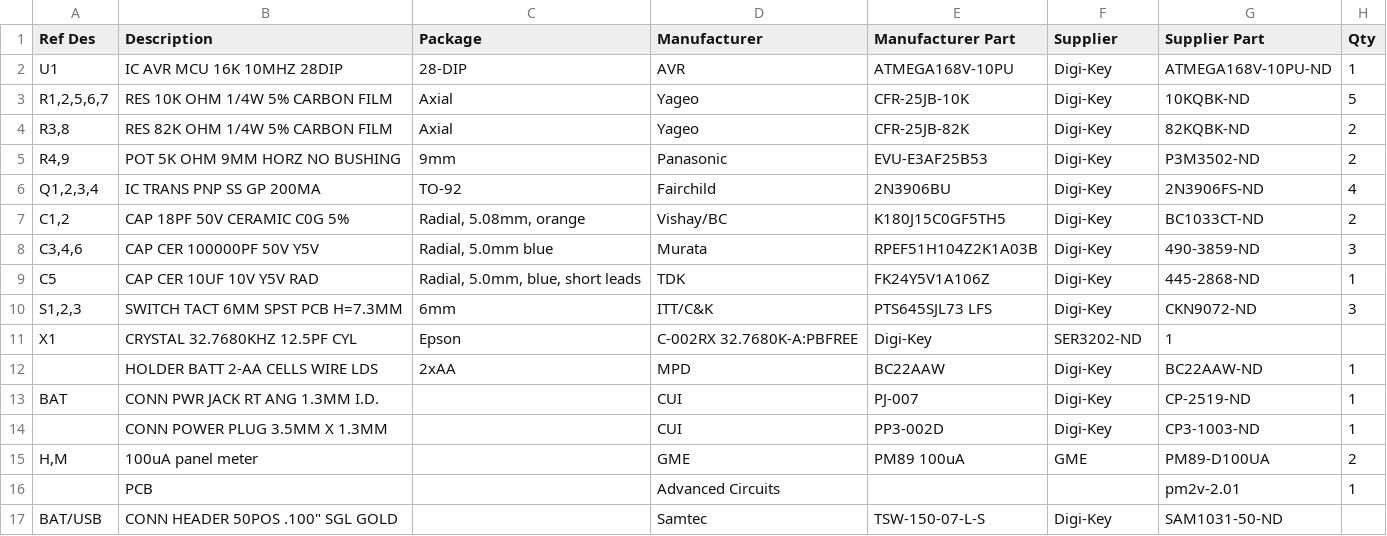
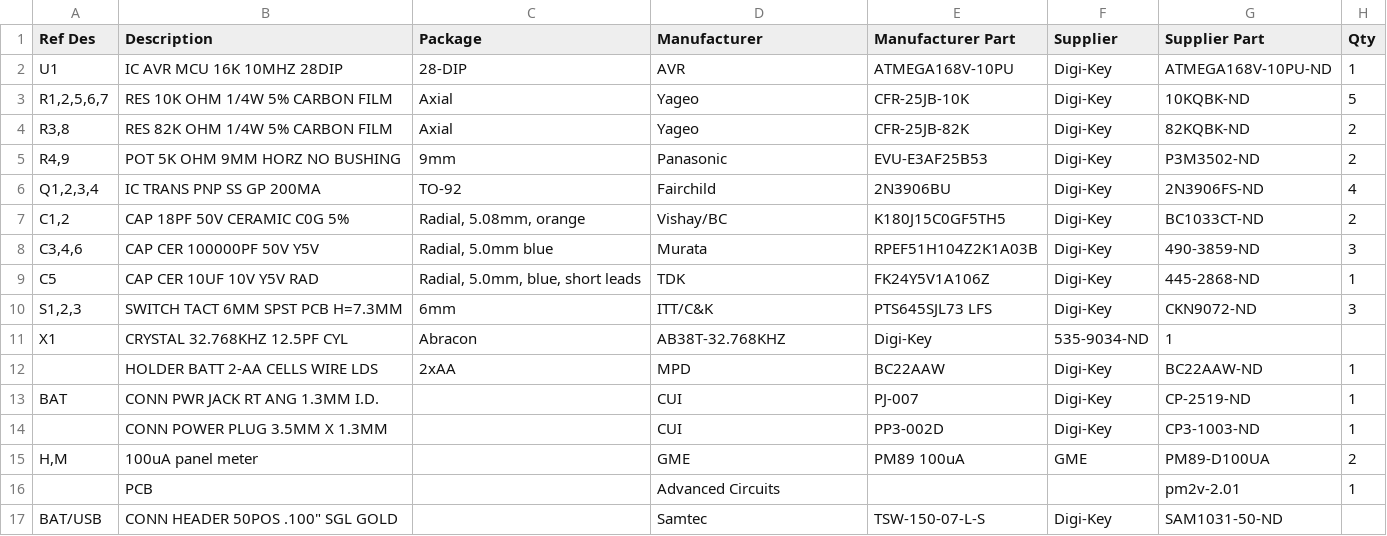
Before and after one commit to sharebrained/chronulator-avr8, a CSV file: hardware/bom.csv, drawn as a sheet; only a part is shown.

Commit message:
Substituted X1 from Epson with similar device from Abracon.

```diff
--- a/hardware/bom.csv
+++ b/hardware/bom.csv
@@ -10,3 +10,3 @@ C5,CAP CER 10UF 10V Y5V RAD,"Radial, 5.0mm, blue, short leads",TDK,FK24Y5V1A106Z
 "S1,2,3",SWITCH TACT 6MM SPST PCB H=7.3MM,6mm,ITT/C&K,PTS645SJL73 LFS,Digi-Key,CKN9072-ND,3
-X1,CRYSTAL 32.7680KHZ 12.5PF CYL,Epson,C-002RX 32.7680K-A:PBFREE,Digi-Key,SER3202-ND,1
+X1,CRYSTAL 32.768KHZ 12.5PF CYL,Abracon,AB38T-32.768KHZ,Digi-Key,535-9034-ND,1
 ,HOLDER BATT 2-AA CELLS WIRE LDS,2xAA,MPD,BC22AAW,Digi-Key,BC22AAW-ND,1
```
